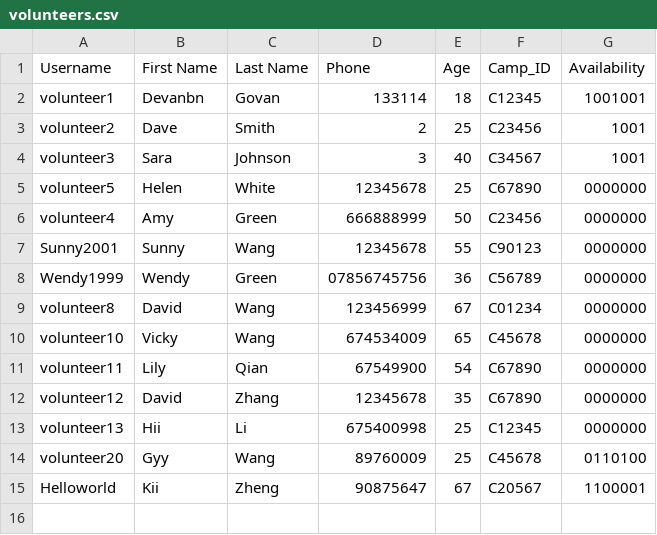
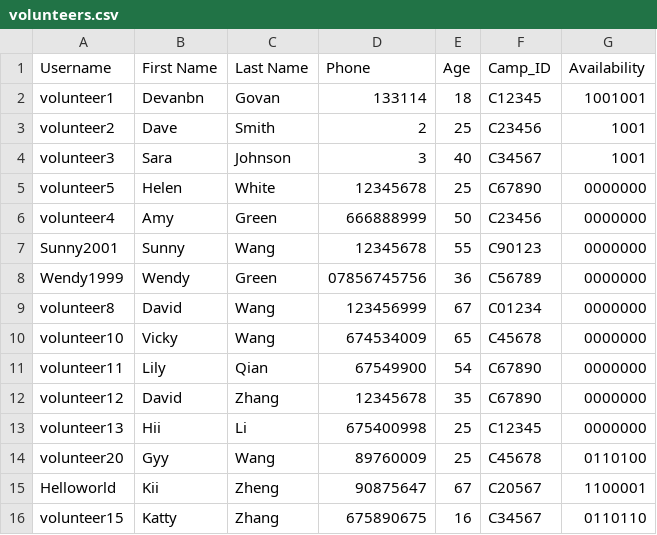
Before and after one commit to devangovind/intro-programming, a CSV file: files/volunteers.csv, drawn as a sheet.

Commit message:
update validate_availability

```diff
--- a/files/volunteers.csv
+++ b/files/volunteers.csv
@@ -15 +15,2 @@ volunteer20,Gyy,Wang,89760009,25,C45678,0110100
 Helloworld,Kii,Zheng,90875647,67,C20567,1100001
+volunteer15,Katty,Zhang,675890675,16,C34567,0110110
```
Also changed, not shown: files/camps_file.csv, files/logindetails.csv, 1 other file.
